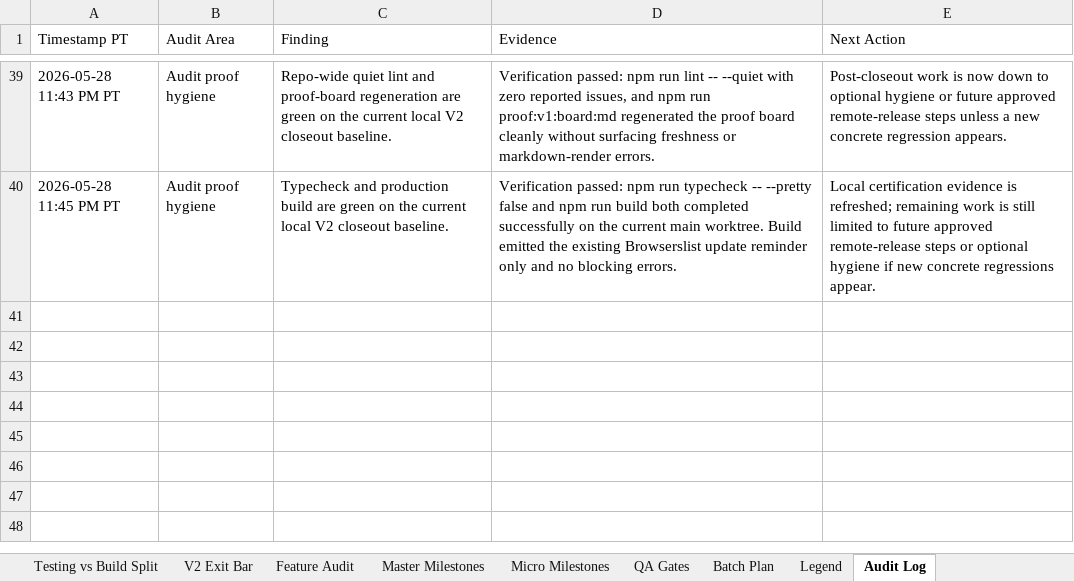
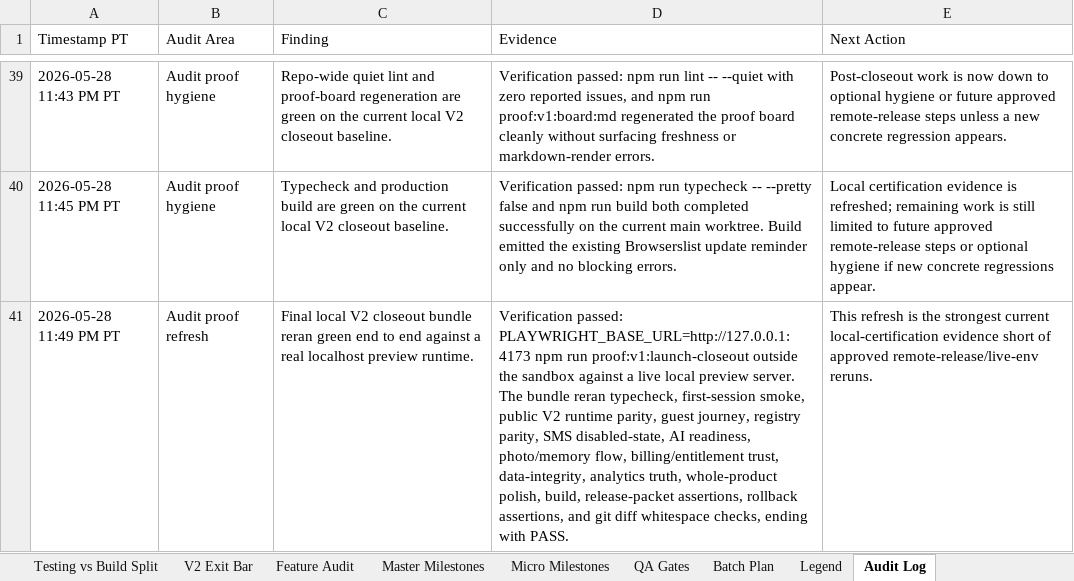
Before and after one commit to jeanericgagnon/wedding-site-Bolt, an Excel workbook: outputs/full-v2-tracker/dayof-full-v2-milestone-tracker.xlsx, sheet Audit Log, drawn as a sheet; only a part is shown, gaps mark what is left out; values as stored, in another font and other column widths than the file's, no borders; the diff names each change by its address in the sheet, - before the commit and + after, or states it on an @@ line.

Commit message:
Log refreshed local closeout proof

```diff
--- a/outputs/full-v2-tracker/dayof-full-v2-milestone-tracker.xlsx (sheet Audit Log)
+++ b/outputs/full-v2-tracker/dayof-full-v2-milestone-tracker.xlsx (sheet Audit Log)
+row 41: 2026-05-28 11:49 PM PT | Audit proof refresh | Final local V2 closeout bundle reran green end to end against a real localhost preview runtime. | Verification passed: PLAYWRIGHT_BASE_URL=http://127.0.0.1:4173 npm run proof:v1:launch-closeout outside the sandbox against a live local preview server. The bundle reran typecheck, first-session smoke, public V2 runtime parity, guest journey, registry parity, SMS disabled-state, AI readiness, photo/memory flow, billing/entitlement trust, data-integrity, analytics truth, whole-product polish, build, release-packet assertions, rollback assertions, and git diff whitespace checks, ending with PASS. | This refresh is the strongest current local-certification evidence short of approved remote-release/live-env reruns.
```
